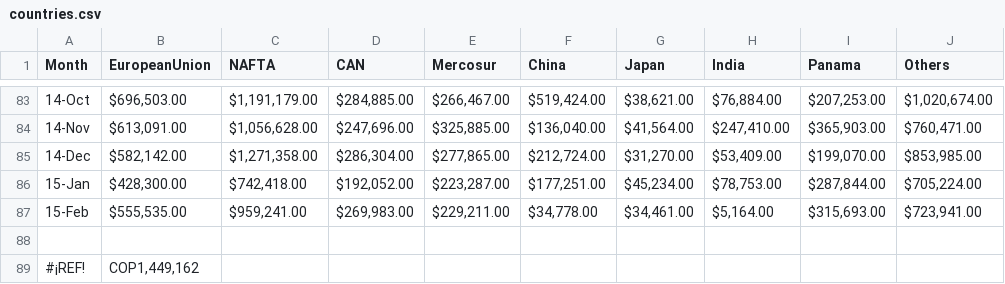
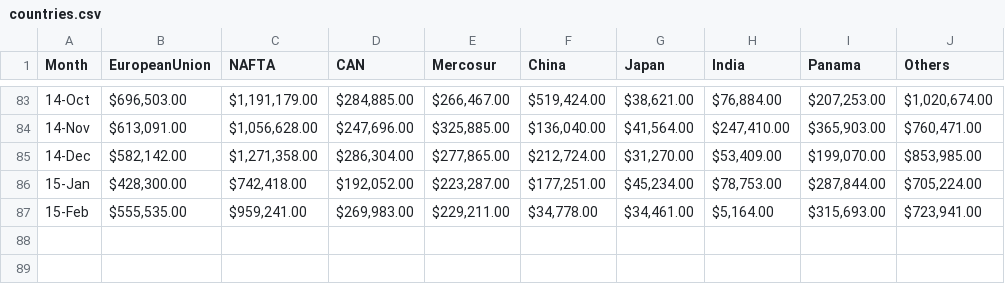
Before and after one commit to DatavisualizationAM/Project_1, a CSV file: countries.csv, drawn as a sheet; only a part is shown, gaps mark what is left out; the diff names each change by its address in the sheet, - before the commit and + after, or states it on an @@ line.

Commit message:
update

```diff
--- a/countries.csv
+++ b/countries.csv
-row 88: (empty)
-row 89: #¡REF! | COP1,449,162
```
